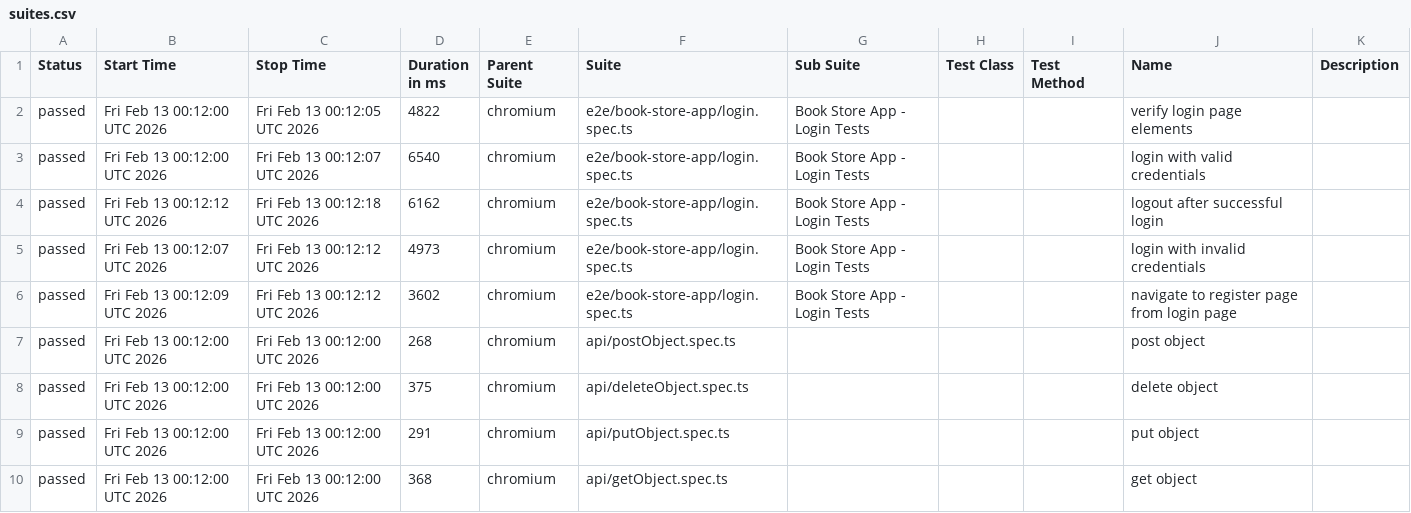
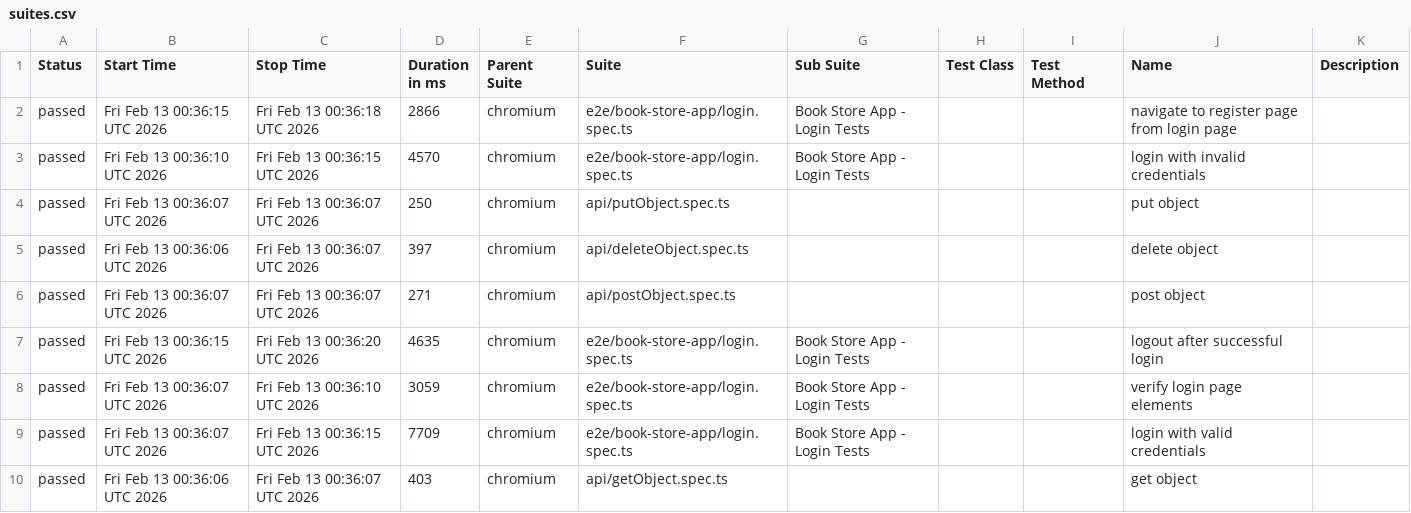
Before and after one commit to ellaellac/playwright-basics, a CSV file: data/suites.csv, drawn as a sheet.

```diff
--- a/data/suites.csv
+++ b/data/suites.csv
@@ -1,10 +1,10 @@
 "Status","Start Time","Stop Time","Duration in ms","Parent Suite","Suite","Sub Suite","Test Class","Test Method","Name","Description"
-"passed","Fri Feb 13 00:12:00 UTC 2026","Fri Feb 13 00:12:05 UTC 2026","4822","chromium","e2e/book-store-app/login.spec.ts","Book Store App - Login Tests","","","verify login page elements",""
-"passed","Fri Feb 13 00:12:00 UTC 2026","Fri Feb 13 00:12:07 UTC 2026","6540","chromium","e2e/book-store-app/login.spec.ts","Book Store App - Login Tests","","","login with valid credentials",""
-"passed","Fri Feb 13 00:12:12 UTC 2026","Fri Feb 13 00:12:18 UTC 2026","6162","chromium","e2e/book-store-app/login.spec.ts","Book Store App - Login Tests","","","logout after successful login",""
-"passed","Fri Feb 13 00:12:07 UTC 2026","Fri Feb 13 00:12:12 UTC 2026","4973","chromium","e2e/book-store-app/login.spec.ts","Book Store App - Login Tests","","","login with invalid credentials",""
-"passed","Fri Feb 13 00:12:09 UTC 2026","Fri Feb 13 00:12:12 UTC 2026","3602","chromium","e2e/book-store-app/login.spec.ts","Book Store App - Login Tests","","","navigate to register page from login page",""
-"passed","Fri Feb 13 00:12:00 UTC 2026","Fri Feb 13 00:12:00 UTC 2026","268","chromium","api/postObject.spec.ts","","","","post object",""
-"passed","Fri Feb 13 00:12:00 UTC 2026","Fri Feb 13 00:12:00 UTC 2026","375","chromium","api/deleteObject.spec.ts","","","","delete object",""
-"passed","Fri Feb 13 00:12:00 UTC 2026","Fri Feb 13 00:12:00 UTC 2026","291","chromium","api/putObject.spec.ts","","","","put object",""
-"passed","Fri Feb 13 00:12:00 UTC 2026","Fri Feb 13 00:12:00 UTC 2026","368","chromium","api/getObject.spec.ts","","","","get object",""
+"passed","Fri Feb 13 00:36:15 UTC 2026","Fri Feb 13 00:36:18 UTC 2026","2866","chromium","e2e/book-store-app/login.spec.ts","Book Store App - Login Tests","","","navigate to register page from login page",""
+"passed","Fri Feb 13 00:36:10 UTC 2026","Fri Feb 13 00:36:15 UTC 2026","4570","chromium","e2e/book-store-app/login.spec.ts","Book Store App - Login Tests","","","login with invalid credentials",""
+"passed","Fri Feb 13 00:36:07 UTC 2026","Fri Feb 13 00:36:07 UTC 2026","250","chromium","api/putObject.spec.ts","","","","put object",""
+"passed","Fri Feb 13 00:36:06 UTC 2026","Fri Feb 13 00:36:07 UTC 2026","397","chromium","api/deleteObject.spec.ts","","","","delete object",""
+"passed","Fri Feb 13 00:36:07 UTC 2026","Fri Feb 13 00:36:07 UTC 2026","271","chromium","api/postObject.spec.ts","","","","post object",""
+"passed","Fri Feb 13 00:36:15 UTC 2026","Fri Feb 13 00:36:20 UTC 2026","4635","chromium","e2e/book-store-app/login.spec.ts","Book Store App - Login Tests","","","logout after successful login",""
+"passed","Fri Feb 13 00:36:07 UTC 2026","Fri Feb 13 00:36:10 UTC 2026","3059","chromium","e2e/book-store-app/login.spec.ts","Book Store App - Login Tests","","","verify login page elements",""
+"passed","Fri Feb 13 00:36:07 UTC 2026","Fri Feb 13 00:36:15 UTC 2026","7709","chromium","e2e/book-store-app/login.spec.ts","Book Store App - Login Tests","","","login with valid credentials",""
+"passed","Fri Feb 13 00:36:06 UTC 2026","Fri Feb 13 00:36:07 UTC 2026","403","chromium","api/getObject.spec.ts","","","","get object",""
```
Also changed, not shown: 36 other files.
